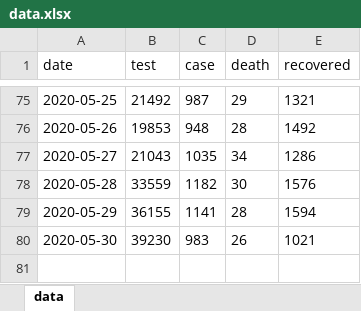
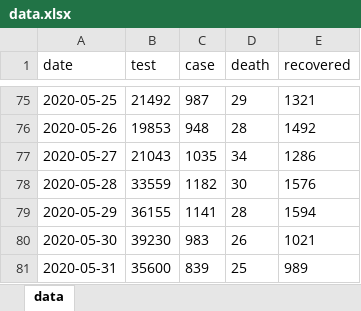
Before and after one commit to mtkucuk/covid19-turkey, an Excel workbook: data/data.xlsx, sheet data, drawn as a sheet; only a part is shown, gaps mark what is left out; values as stored, in another font and other column widths than the file's, no borders; table styles not drawn; the diff names each change by its address in the sheet, - before the commit and + after, or states it on an @@ line.

```diff
--- a/data/data.xlsx (sheet data)
+++ b/data/data.xlsx (sheet data)
+row 81: 2020-05-31 | 35600 | 839 | 25 | 989
```
Also changed, not shown: 2 other files.
